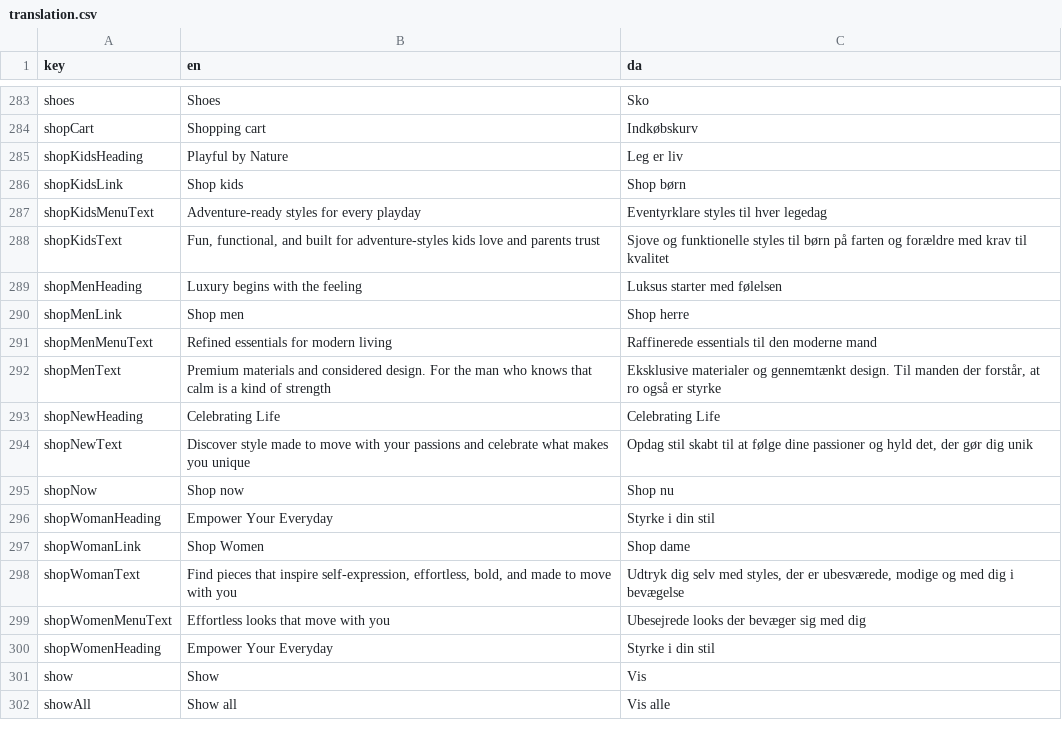
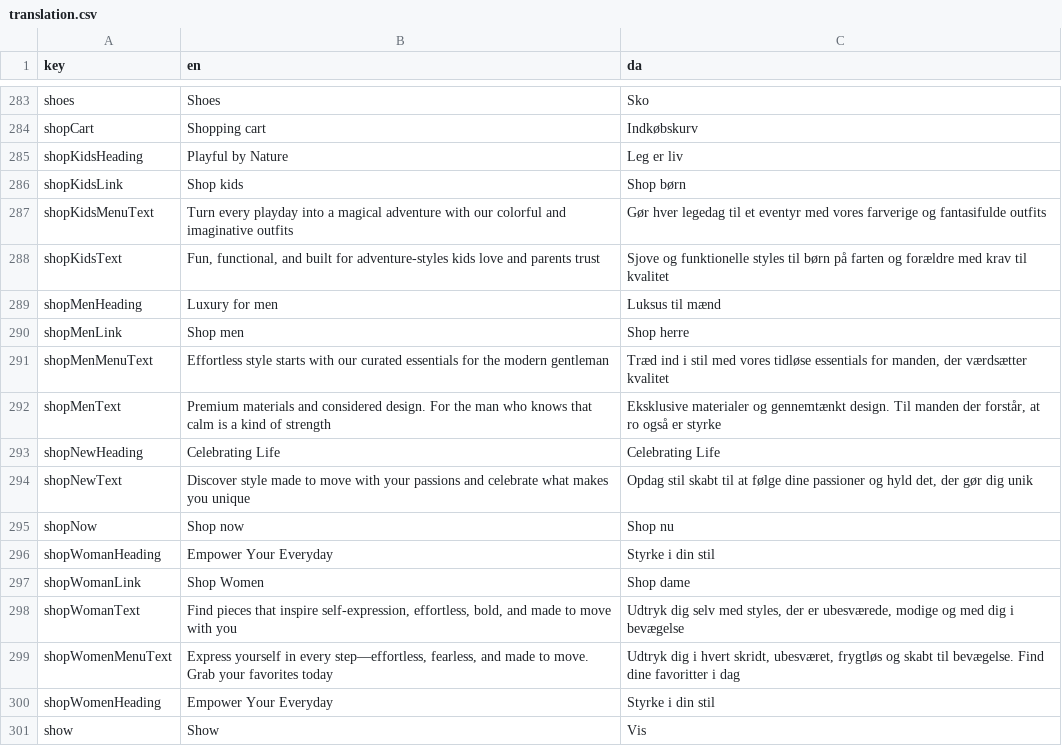
Before and after one commit to jardenna/shop, a CSV file: src/locales/translation.csv, drawn as a sheet; only a part is shown, gaps mark what is left out; the shorter side is filled out with more unchanged rows.

```diff
--- a/src/locales/translation.csv
+++ b/src/locales/translation.csv
@@ -286,7 +286,7 @@ shopKidsHeading;Playful by Nature;Leg er liv
 shopKidsLink;Shop kids;Shop børn
-shopKidsMenuText;Adventure-ready styles for every playday;Eventyrklare styles til hver legedag
+shopKidsMenuText;Turn every playday into a magical adventure with our colorful and imaginative outfits;Gør hver legedag til et eventyr med vores farverige og fantasifulde outfits
 shopKidsText;Fun, functional, and built for adventure-styles kids love and parents trust;Sjove og funktionelle styles til børn på farten og forældre med krav til kvalitet
-shopMenHeading;Luxury begins with the feeling;Luksus starter med følelsen
+shopMenHeading;Luxury for men;Luksus til mænd
 shopMenLink;Shop men;Shop herre
-shopMenMenuText;Refined essentials for modern living;Raffinerede essentials til den moderne mand
+shopMenMenuText;Effortless style starts with our curated essentials for the modern gentleman;Træd ind i stil med vores tidløse essentials for manden, der værdsætter kvalitet
 shopMenText;Premium materials and considered design. For the man who knows that calm is a kind of strength;Eksklusive materialer og gennemtænkt design. Til manden der forstår, at ro også er styrke
@@ -298,3 +298,3 @@ shopWomanLink;Shop Women;Shop dame
 shopWomanText;Find pieces that inspire self-expression, effortless, bold, and made to move with you;Udtryk dig selv med styles, der er ubesværede, modige og med dig i bevægelse
-shopWomenMenuText;Effortless looks that move with you;Ubesejrede looks der bevæger sig med dig
+shopWomenMenuText;Express yourself in every step—effortless, fearless, and made to move. Grab your favorites today;Udtryk dig i hvert skridt, ubesværet, frygtløs og skabt til bevægelse. Find dine favoritter i dag
 shopWomenHeading;Empower Your Everyday;Styrke i din stil
```
Also changed, not shown: 3 other files.
